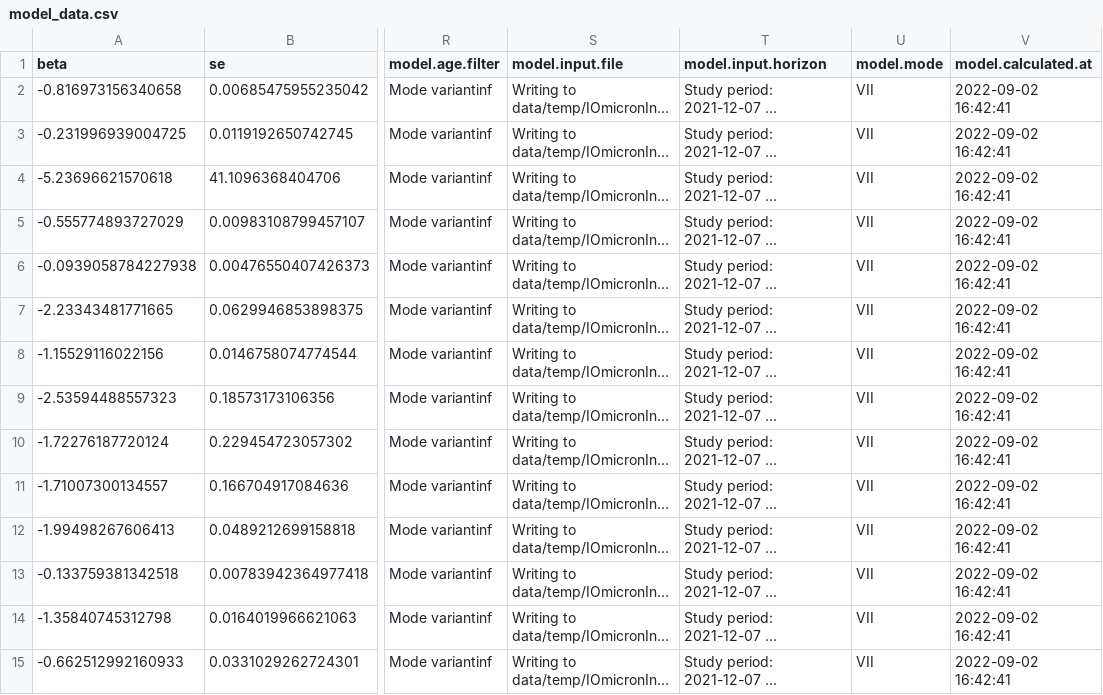
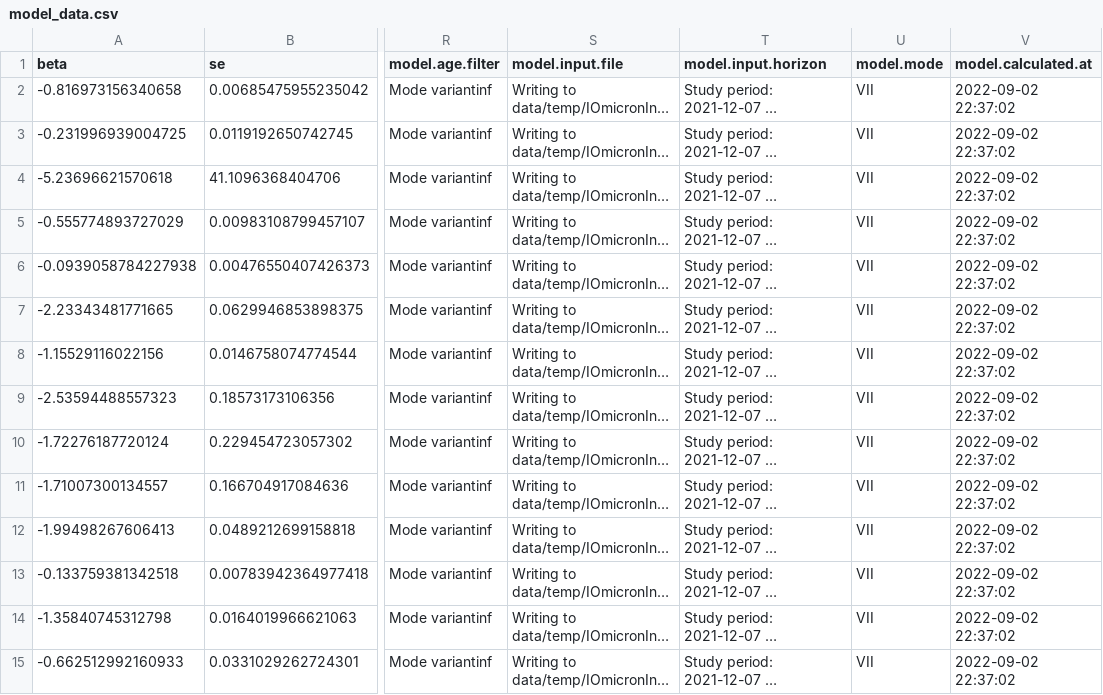
Before and after one commit to bisop-repo/omicronprotection, a CSV file: Vyvanuti/outputs/IOmicronInteractions/model_data.csv, drawn as a sheet; only a part is shown, gaps mark what is left out; long unchanged cells end in …; the diff covers the shown part only; the diff names each change by its address in the sheet, - before the commit and + after, or states it on an @@ line.

Commit message:
Run results: IOmicronInteractions

```diff
--- a/Vyvanuti/outputs/IOmicronInteractions/model_data.csv
+++ b/Vyvanuti/outputs/IOmicronInteractions/model_data.csv
-V2:V15 (model.calculated.at): 2022-09-02 16:42:41
+V2:V15 (model.calculated.at): 2022-09-02 22:37:02
```
Also changed, not shown: 19 edited cells elsewhere in this file, 4 other files.
